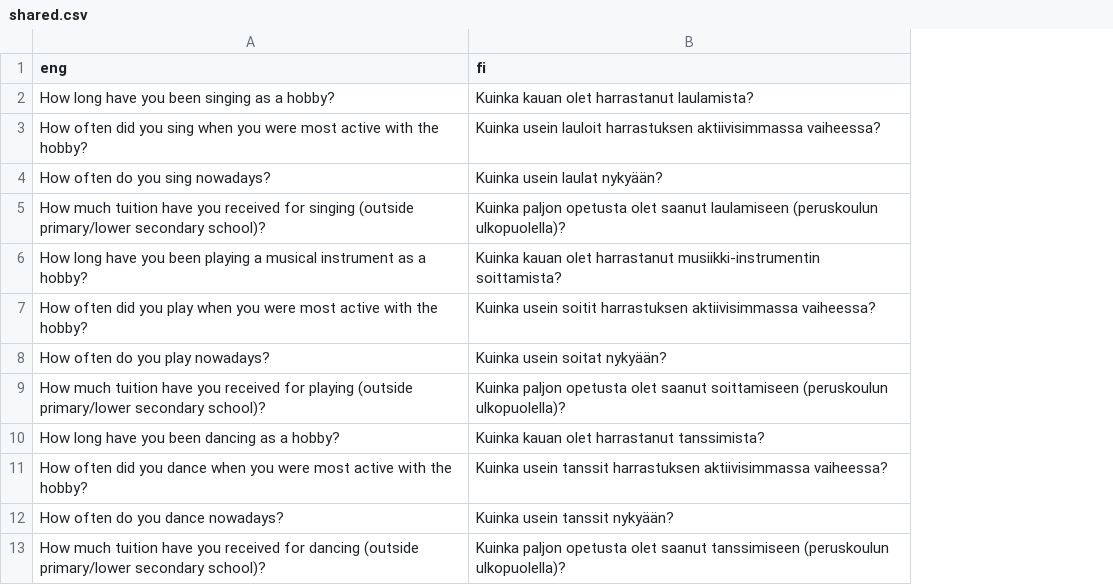
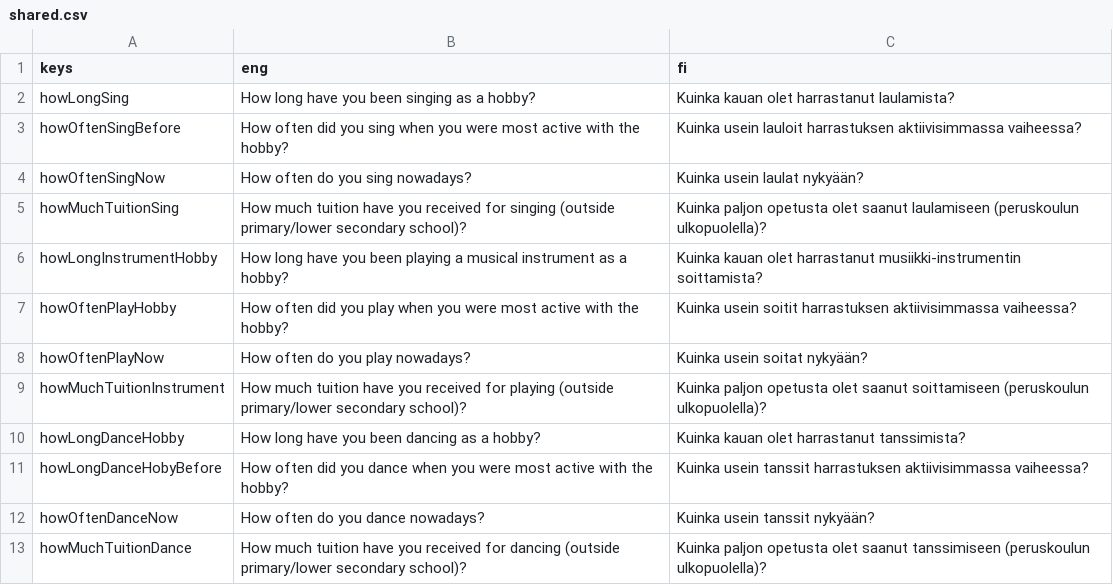
Before and after one commit to pasoneto/MMBB, a CSV file: utils/translationsProcess/shared.csv, drawn as a sheet; only a part is shown; the diff names each change by its address in the sheet, - before the commit and + after, or states it on an @@ line.

Commit message:
new translations

```diff
--- a/utils/translationsProcess/shared.csv
+++ b/utils/translationsProcess/shared.csv
+column A (keys), rows 2-13: howLongSing | howOftenSingBefore | howOftenSingNow | howMuchTuitionSing | howLongInstrumentHobby | howOftenPlayHobby | howOftenPlayNow | howMuchTuitionInstrument | howLongDanceHobby | howLongDanceHobyBefore | howOftenDanceNow | howMuchTuitionDance
```
Also changed, not shown: utils/translationsProcess/bat.csv, utils/translationsProcess/mbema.csv, 23 other files.
